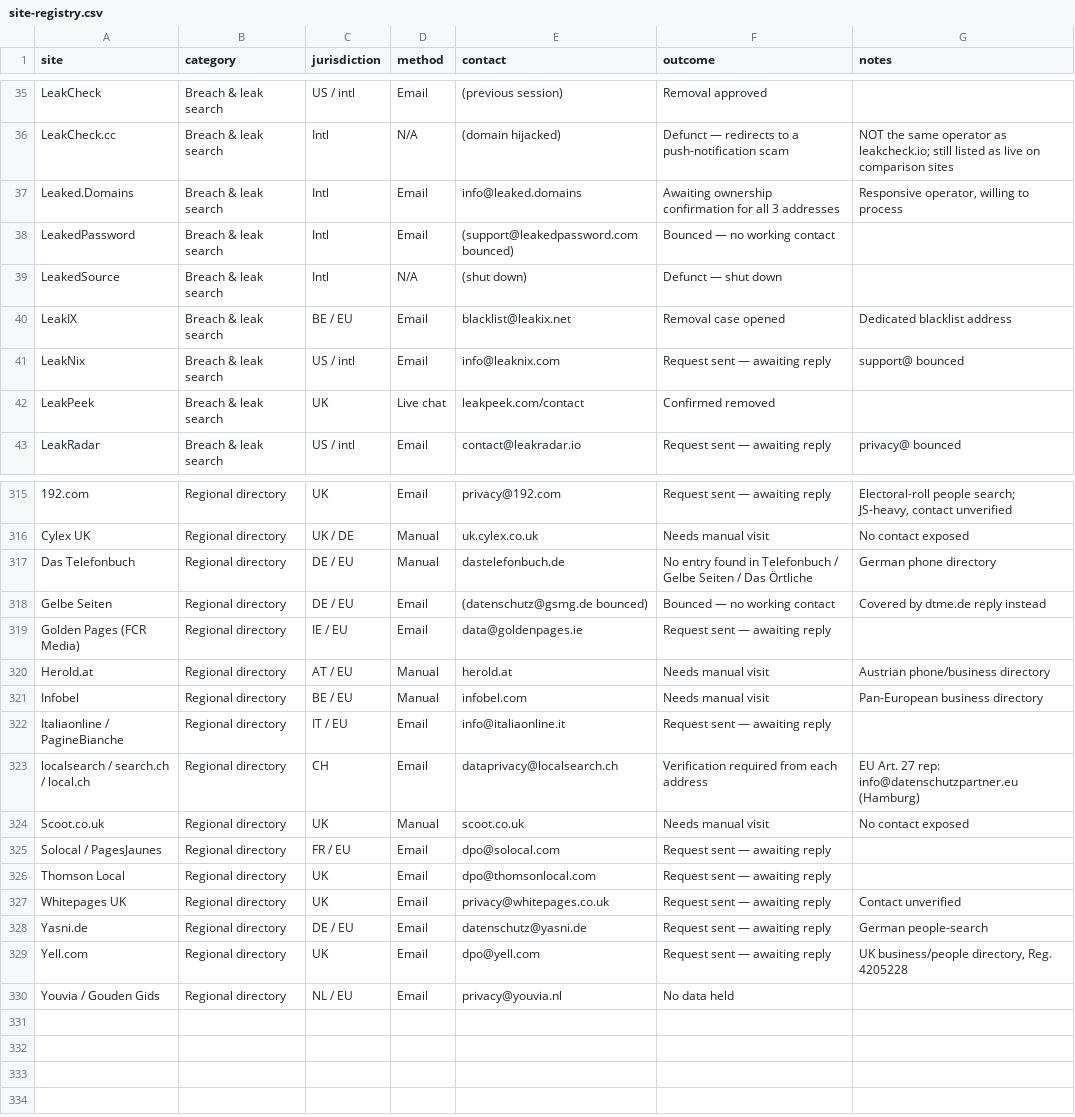
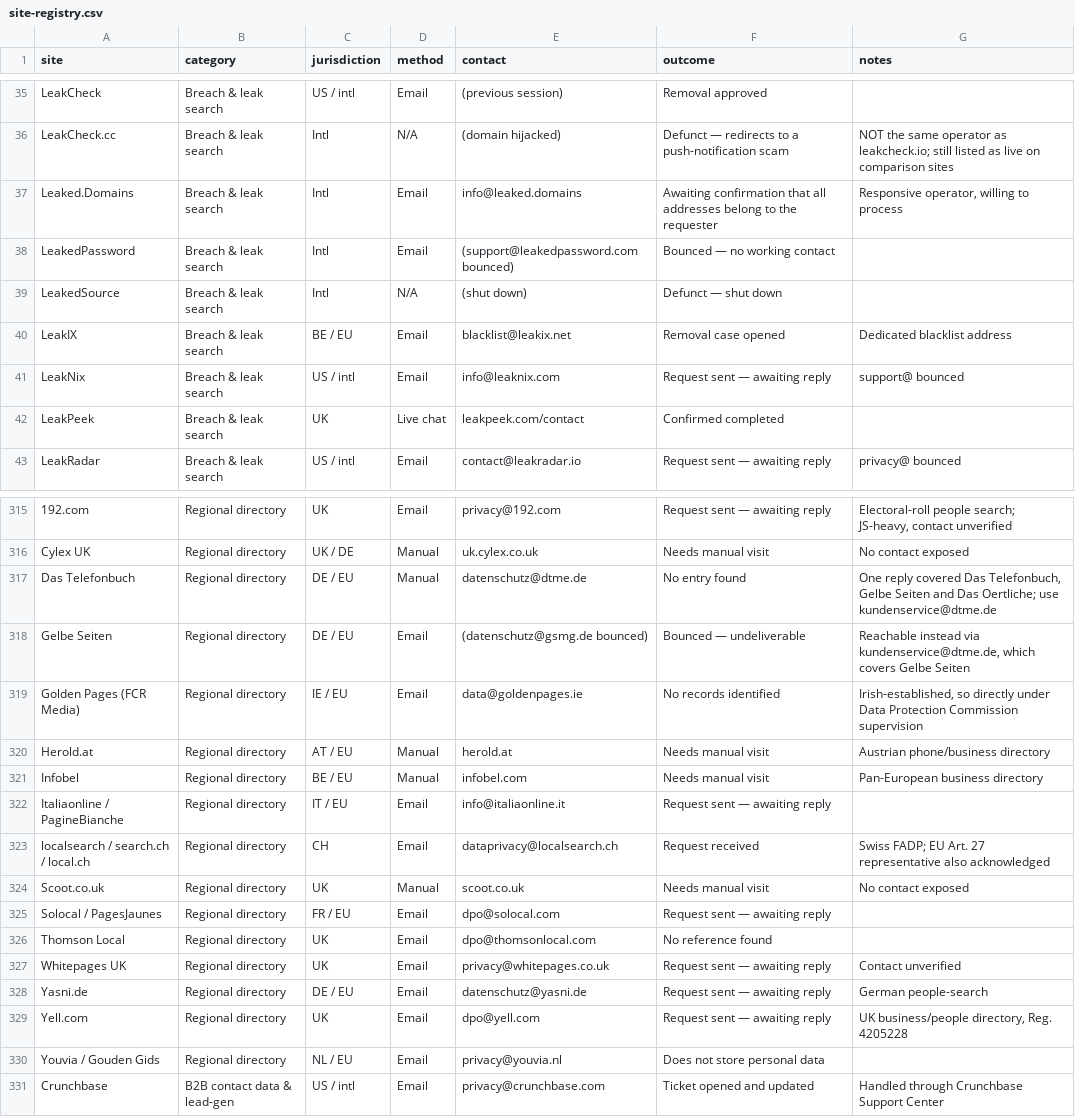
Before and after one commit to 0nicell/data-deletion-skill, a CSV file: references/site-registry.csv, drawn as a sheet; only a part is shown, gaps mark what is left out; the diff covers the shown part only; the diff names each change by its address in the sheet, - before the commit and + after, or states it on an @@ line.

Commit message:
Update registry: IntelBase confirmed, 9 new confirmed removals, 15 no-data replies

```diff
--- a/references/site-registry.csv
+++ b/references/site-registry.csv
-F37 (outcome): Awaiting ownership confirmation for all 3 addresses
+F37 (outcome): Awaiting confirmation that all addresses belong to the requester
-F42 (outcome): Confirmed removed
+F42 (outcome): Confirmed completed
-E317 (contact): dastelefonbuch.de
+E317 (contact): datenschutz@dtme.de
-F317 (outcome): No entry found in Telefonbuch / Gelbe Seiten / Das Örtliche
+F317 (outcome): No entry found
-G317 (notes): German phone directory
+G317 (notes): One reply covered Das Telefonbuch, Gelbe Seiten and Das Oertliche; use kundenservice@dtme.de
-F318 (outcome): Bounced — no working contact
+F318 (outcome): Bounced — undeliverable
-G318 (notes): Covered by dtme.de reply instead
+G318 (notes): Reachable instead via kundenservice@dtme.de, which covers Gelbe Seiten
-F319 (outcome): Request sent — awaiting reply
+F319 (outcome): No records identified
-G319 (notes): (empty)
+G319 (notes): Irish-established, so directly under Data Protection Commission supervision
-F323 (outcome): Verification required from each address
+F323 (outcome): Request received
-G323 (notes): EU Art. 27 rep: info@datenschutzpartner.eu (Hamburg)
+G323 (notes): Swiss FADP; EU Art. 27 representative also acknowledged
-F326 (outcome): Request sent — awaiting reply
+F326 (outcome): No reference found
-F330 (outcome): No data held
+F330 (outcome): Does not store personal data
+row 331: Crunchbase | B2B contact data & lead-gen | US / intl | Email | privacy@crunchbase.com | Ticket opened and updated | Handled through Crunchbase Support Center
```
Also changed, not shown: 49 edited cells elsewhere in this file, 3 other files.
